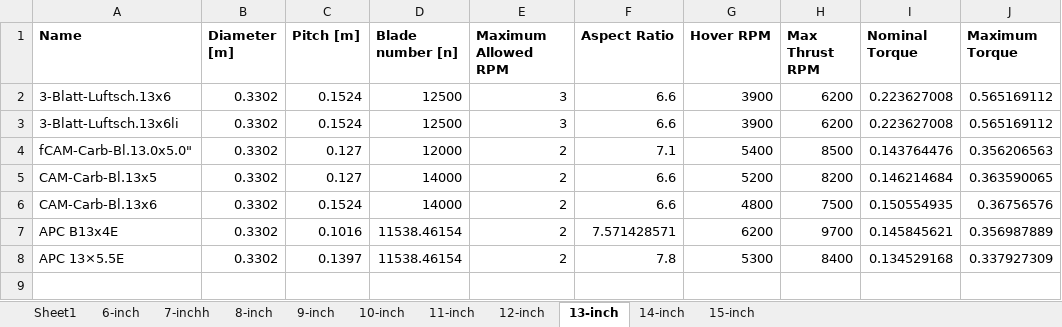
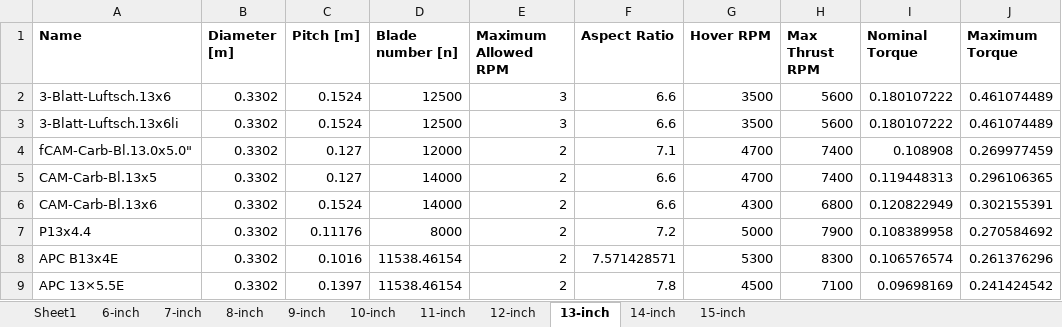
Before and after one commit to ConstantinovMihai/DSE_AEMS, an Excel workbook: Emission_Drone/Viable options.xlsx, sheet 13-inch, drawn as a sheet; values as stored, in another font and other column widths than the file's, no borders; conditional formats not drawn; addresses are those after the commit; the diff names each change by its address in the sheet, - before the commit and + after, or states it on an @@ line.

```diff
--- a/Emission_Drone/Viable options.xlsx (sheet 13-inch)
+++ b/Emission_Drone/Viable options.xlsx (sheet 13-inch)
-sheet tab: 7-inchh
+sheet tab: 7-inch
-G2:G3 (Hover RPM): 3900
+G2:G3 (Hover RPM): 3500
-H2:H3 (Max Thrust RPM): 6200
+H2:H3 (Max Thrust RPM): 5600
-I2:I3 (Nominal Torque): 0.223627008
+I2:I3 (Nominal Torque): 0.180107222
-J2:J3 (Maximum Torque): 0.565169112
+J2:J3 (Maximum Torque): 0.461074489
-G4 (Hover RPM): 5400
+G4 (Hover RPM): 4700
-H4 (Max Thrust RPM): 8500
+H4 (Max Thrust RPM): 7400
-I4 (Nominal Torque): 0.143764476
+I4 (Nominal Torque): 0.108908
-J4 (Maximum Torque): 0.356206563
+J4 (Maximum Torque): 0.269977459
-G5 (Hover RPM): 5200
+G5 (Hover RPM): 4700
-H5 (Max Thrust RPM): 8200
+H5 (Max Thrust RPM): 7400
-I5 (Nominal Torque): 0.146214684
+I5 (Nominal Torque): 0.119448313
-J5 (Maximum Torque): 0.363590065
+J5 (Maximum Torque): 0.296106365
-G6 (Hover RPM): 4800
+G6 (Hover RPM): 4300
-H6 (Max Thrust RPM): 7500
+H6 (Max Thrust RPM): 6800
-I6 (Nominal Torque): 0.150554935
+I6 (Nominal Torque): 0.120822949
-J6 (Maximum Torque): 0.36756576
+J6 (Maximum Torque): 0.302155391
+row 7: P13x4.4 | 0.3302 | 0.11176 | 8000 | 2 | 7.2 | 5000 | 7900 | 0.108389958 | 0.270584692
-G8 (Hover RPM): 6200
+G8 (Hover RPM): 5300
-H8 (Max Thrust RPM): 9700
+H8 (Max Thrust RPM): 8300
-I8 (Nominal Torque): 0.145845621
+I8 (Nominal Torque): 0.106576574
-J8 (Maximum Torque): 0.356987889
+J8 (Maximum Torque): 0.261376296
-G9 (Hover RPM): 5300
+G9 (Hover RPM): 4500
-H9 (Max Thrust RPM): 8400
+H9 (Max Thrust RPM): 7100
-I9 (Nominal Torque): 0.134529168
+I9 (Nominal Torque): 0.09698169
-J9 (Maximum Torque): 0.337927309
+J9 (Maximum Torque): 0.241424542
```
Also changed, not shown: sheet Sheet1, sheet 12-inch, sheet 15-inch, sheet 14-inch, sheet 11-inch, sheet 7-inch, 4 more sheets, 2 other files.
